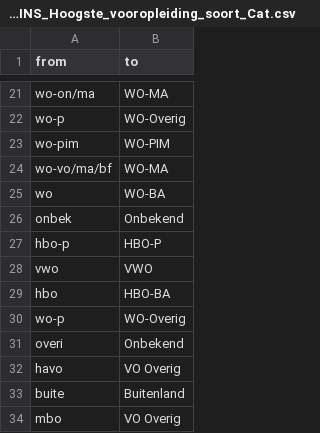
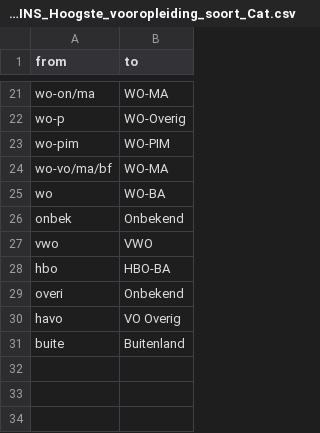
Before and after one commit to ed2c/1cho_ins_preparation_r, a CSV file: metadata/mapping_tables/Mapping_INS_Hoogste_vooropleiding_soort_INS_Hoogste_vooropleiding_soort_Cat.csv, drawn as a sheet; only a part is shown, gaps mark what is left out; the diff names each change by its address in the sheet, - before the commit and + after, or states it on an @@ line.

```diff
--- a/metadata/mapping_tables/Mapping_INS_Hoogste_vooropleiding_soort_INS_Hoogste_vooropleiding_soort_Cat.csv
+++ b/metadata/mapping_tables/Mapping_INS_Hoogste_vooropleiding_soort_INS_Hoogste_vooropleiding_soort_Cat.csv
-row 27: hbo-p | HBO-P
-row 30: wo-p | WO-Overig
-row 34: mbo | VO Overig
```
Also changed, not shown: 3 other files.
